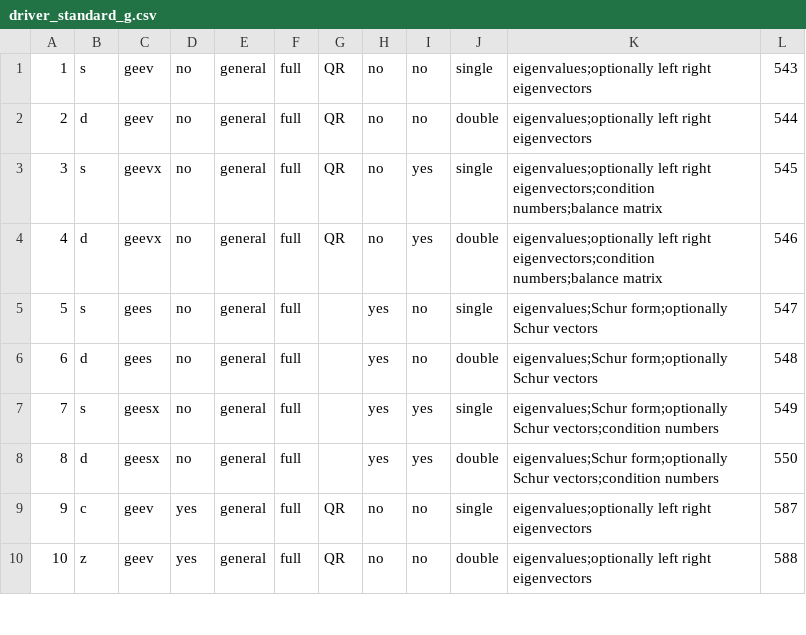
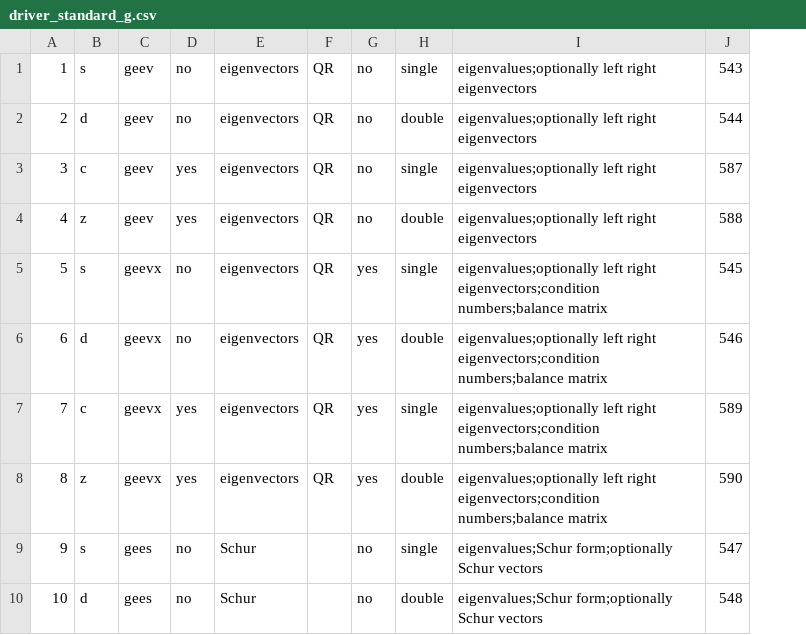
Before and after one commit to LighthouseHPC/lighthouse, a CSV file: src/Dlighthouse/lighthouse/database/lapack_eigen/driver_standard_g.csv, drawn as a sheet; only a part is shown; removed rows and columns are numbered as before the commit, all else as after; the diff covers the shown part only; the diff names each change by its address in the sheet, - before the commit and + after, or states it on an @@ line.

Commit message:
modified lapack_eigen driver_standard_g model and updated adamin.

```diff
--- a/src/Dlighthouse/lighthouse/database/lapack_eigen/driver_standard_g.csv
+++ b/src/Dlighthouse/lighthouse/database/lapack_eigen/driver_standard_g.csv
-column E, rows 1-10: all general
-column F, rows 1-10: all full
+column E, rows 1-10: eigenvectors | eigenvectors | eigenvectors | eigenvectors | eigenvectors | eigenvectors | eigenvectors | eigenvectors | Schur | Schur
-column I, rows 1-10: no | no | yes | yes | no | no | yes | yes | no | no
-B3: s
+B3: c
-C3:C4: geevx
+C3:C4: geev
-D3:D4: no
+D3:D4: yes
-I3:I4: …left right eigenvectors;condition numbers;balance matrix
+I3:I4: …left right eigenvectors
-J3: 545
+J3: 587
-B4: d
+B4: z
-J4: 546
+J4: 588
-C5:C6: gees
+C5:C6: geevx
-F5:F8: (empty)
+F5:F8: QR
-I5:I6: eigenvalues;Schur form;optionally Schur vectors
+I5:I6: eigenvalues;optionally left right eigenvectors;condition numbers;balance matrix
-J5: 547
+J5: 545
-J6: 548
+J6: 546
-B7: s
+B7: c
-C7:C8: geesx
+C7:C8: geevx
-D7:D8: no
+D7:D8: yes
-I7:I8: eigenvalues;Schur form;optionally Schur vectors;condition numbers
+I7:I8: eigenvalues;optionally left right eigenvectors;condition numbers;balance matrix
-J7: 549
+J7: 589
-B8: d
+B8: z
-J8: 550
+J8: 590
-B9: c
+B9: s
-C9:C10: geev
+C9:C10: gees
-D9:D10: yes
+D9:D10: no
-F9:F10: QR
+F9:F10: (empty)
-I9:I10: eigenvalues;optionally left right eigenvectors
+I9:I10: eigenvalues;Schur form;optionally Schur vectors
-J9: 587
+J9: 547
-B10: z
+B10: d
-J10: 588
+J10: 548
```
Also changed, not shown: 18 edited cells elsewhere in this file, src/lighthouseProject/lighthouse/database/lapack_eigen/driver_standard_g.csv, 8 other files.
